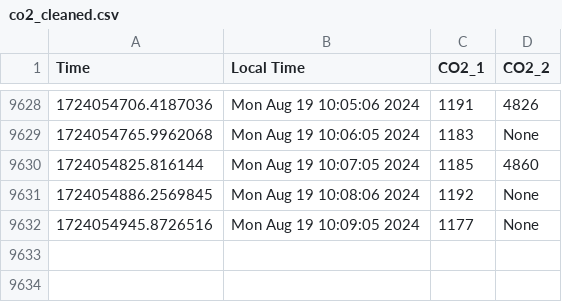
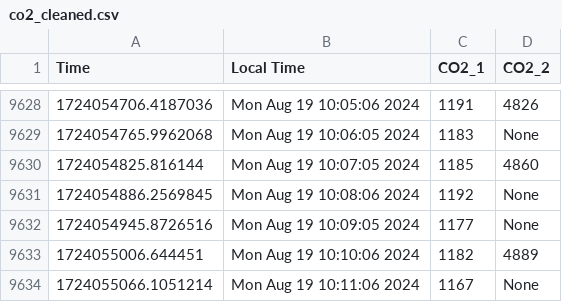
Before and after one commit to uwenji/BiolabSensors, a CSV file: data/co2_cleaned.csv, drawn as a sheet; only a part is shown, gaps mark what is left out; the diff names each change by its address in the sheet, - before the commit and + after, or states it on an @@ line.

```diff
--- a/data/co2_cleaned.csv
+++ b/data/co2_cleaned.csv
+row 9633: 1724055006.644451 | Mon Aug 19 10:10:06 2024 | 1182 | 4889
+row 9634: 1724055066.1051214 | Mon Aug 19 10:11:06 2024 | 1167 | None
```
Also changed, not shown: data/co2.csv.
